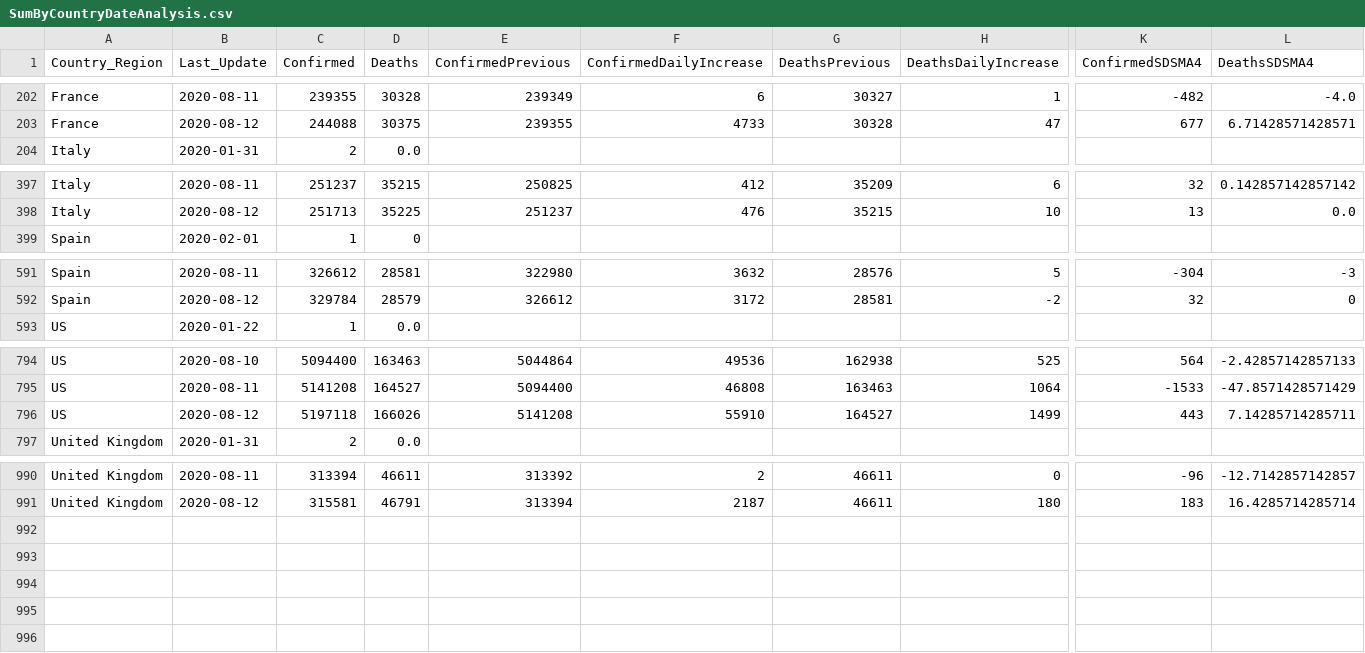
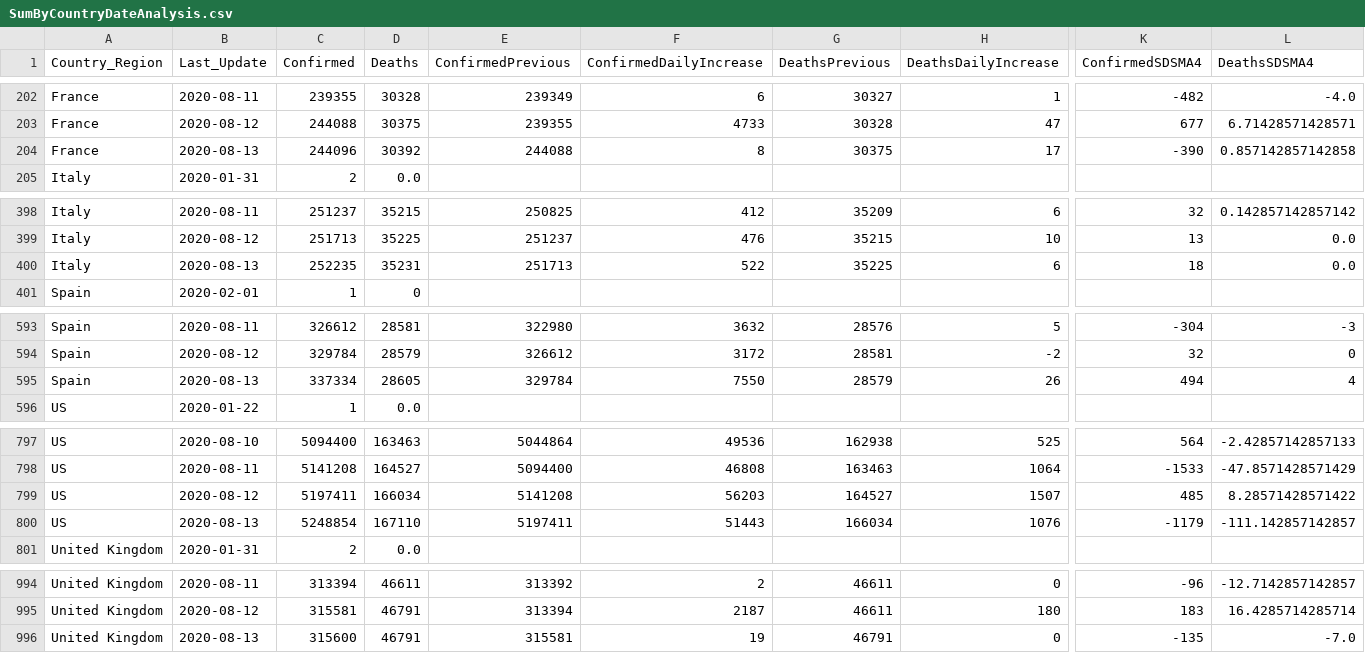
Before and after one commit to jclark017/COVID-19, a CSV file: sql/SumByCountryDateAnalysis.csv, drawn as a sheet; only a part is shown, gaps mark what is left out; addresses are those after the commit; rows hold the shown columns only; the diff names each change by its address in the sheet, - before the commit and + after, or states it on an @@ line.

```diff
--- a/sql/SumByCountryDateAnalysis.csv
+++ b/sql/SumByCountryDateAnalysis.csv
+row 204: France | 2020-08-13 | 244096 | 30392 | 244088 | 8 | 30375 | 17 | -390 | 0.857142857142858
+row 400: Italy | 2020-08-13 | 252235 | 35231 | 251713 | 522 | 35225 | 6 | 18 | 0.0
+row 595: Spain | 2020-08-13 | 337334 | 28605 | 329784 | 7550 | 28579 | 26 | 494 | 4
-C799 (Confirmed): 5197118
+C799 (Confirmed): 5197411
-D799 (Deaths): 166026
+D799 (Deaths): 166034
-F799 (ConfirmedDailyIncrease): 55910
+F799 (ConfirmedDailyIncrease): 56203
-H799 (DeathsDailyIncrease): 1499
+H799 (DeathsDailyIncrease): 1507
-K799 (ConfirmedSDSMA4): 443
+K799 (ConfirmedSDSMA4): 485
-L799 (DeathsSDSMA4): 7.14285714285711
+L799 (DeathsSDSMA4): 8.28571428571422
+row 800: US | 2020-08-13 | 5248854 | 167110 | 5197411 | 51443 | 166034 | 1076 | -1179 | -111.142857142857
+row 996: United Kingdom | 2020-08-13 | 315600 | 46791 | 315581 | 19 | 46791 | 0 | -135 | -7.0
```
Also changed, not shown: sql/SumByCountryStateDateAnalysis.csv, 2 other files.
